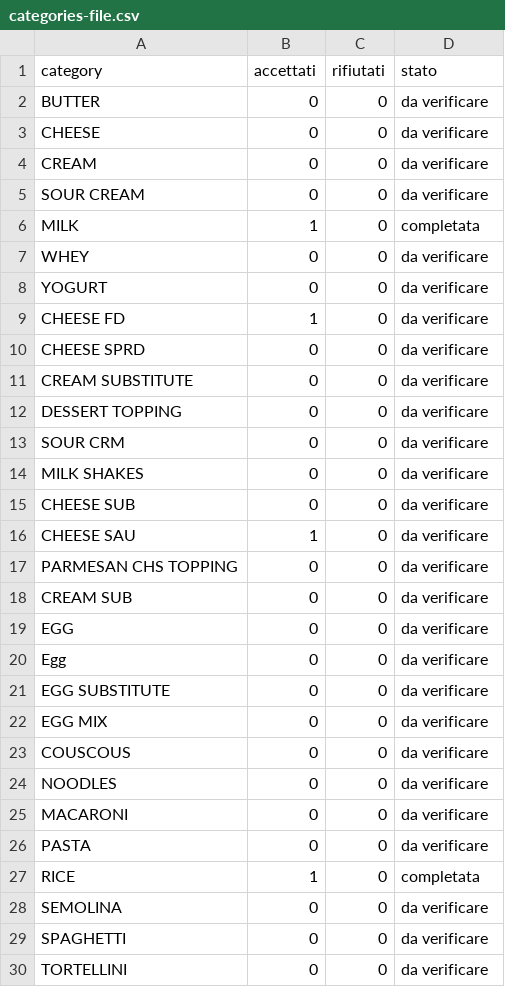
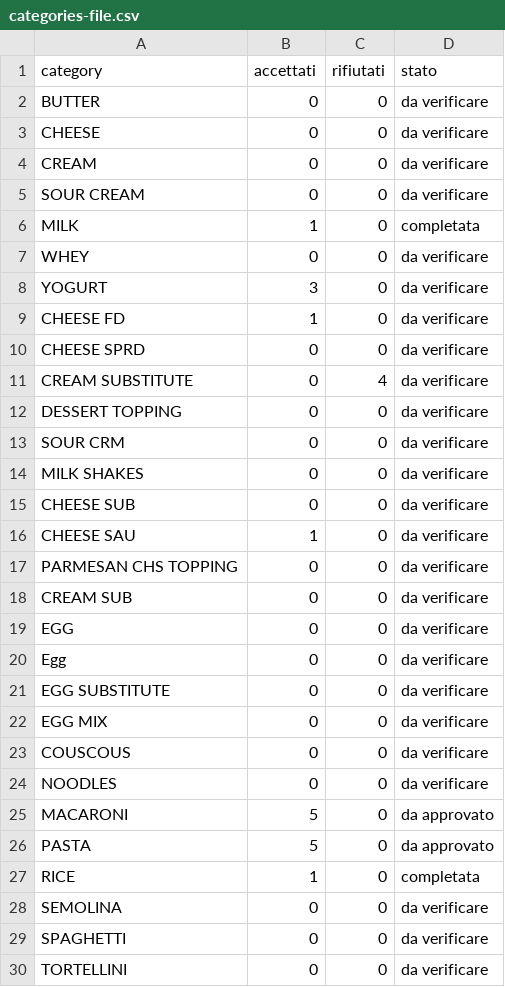
Before and after one commit to i4c0ni99/FoodAI, a CSV file: csv/categories-file.csv, drawn as a sheet; only a part is shown.

Commit message:
Update categories-file.csv

```diff
--- a/csv/categories-file.csv
+++ b/csv/categories-file.csv
@@ -7,6 +7,6 @@ MILK,1,0,completata
 WHEY,0,0,da verificare
-YOGURT,0,0,da verificare
+YOGURT,3,0,da verificare
 CHEESE FD,1,0,da verificare
 CHEESE SPRD,0,0,da verificare
-CREAM SUBSTITUTE,0,0,da verificare
+CREAM SUBSTITUTE,0,4,da verificare
 DESSERT TOPPING,0,0,da verificare
@@ -24,4 +24,4 @@ COUSCOUS,0,0,da verificare
 NOODLES,0,0,da verificare
-MACARONI,0,0,da verificare
-PASTA,0,0,da verificare
+MACARONI,5,0,da approvato
+PASTA,5,0,da approvato
 RICE,1,0,completata
```
